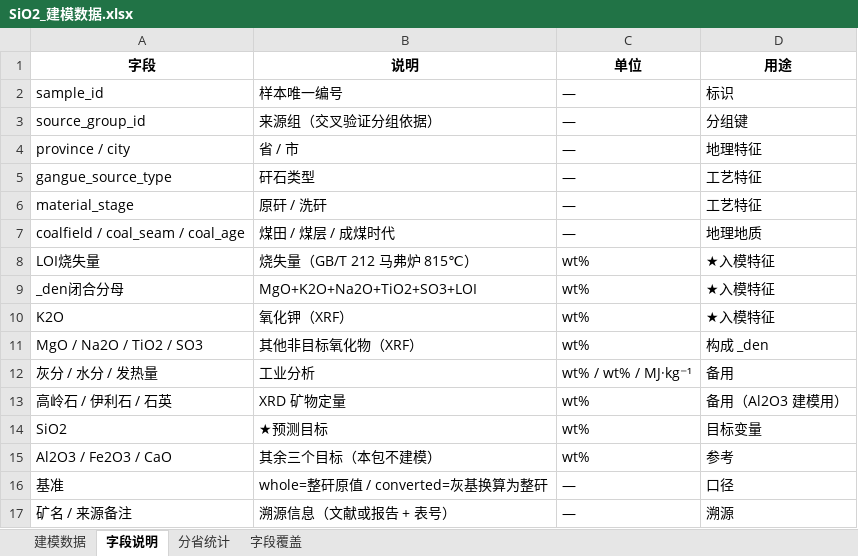
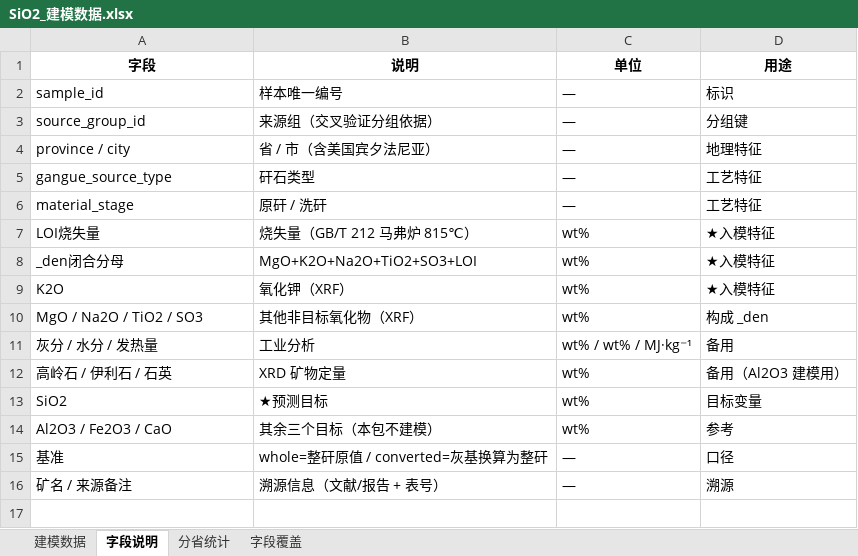
Before and after one commit to liuzy0543-spec/sio2-coal-gangue-prediction, an Excel workbook: data/SiO2_建模数据.xlsx, sheet 字段说明, drawn as a sheet; values as stored, in another font and other column widths than the file's, no borders; removed rows and columns are numbered as before the commit, all else as after; the diff names each change by its address in the sheet, - before the commit and + after, or states it on an @@ line.

```diff
--- a/data/SiO2_建模数据.xlsx (sheet 字段说明)
+++ b/data/SiO2_建模数据.xlsx (sheet 字段说明)
-B4 (说明): 省 / 市
+B4 (说明): 省 / 市（含美国宾夕法尼亚）
-row 7: coalfield / coal_seam / coal_age | 煤田 / 煤层 / 成煤时代 | — | 地理地质
-B16 (说明): 溯源信息（文献或报告 + 表号）
+B16 (说明): 溯源信息（文献/报告 + 表号）
```
Also changed, not shown: sheet 建模数据, sheet 字段覆盖, sheet 分省统计.
